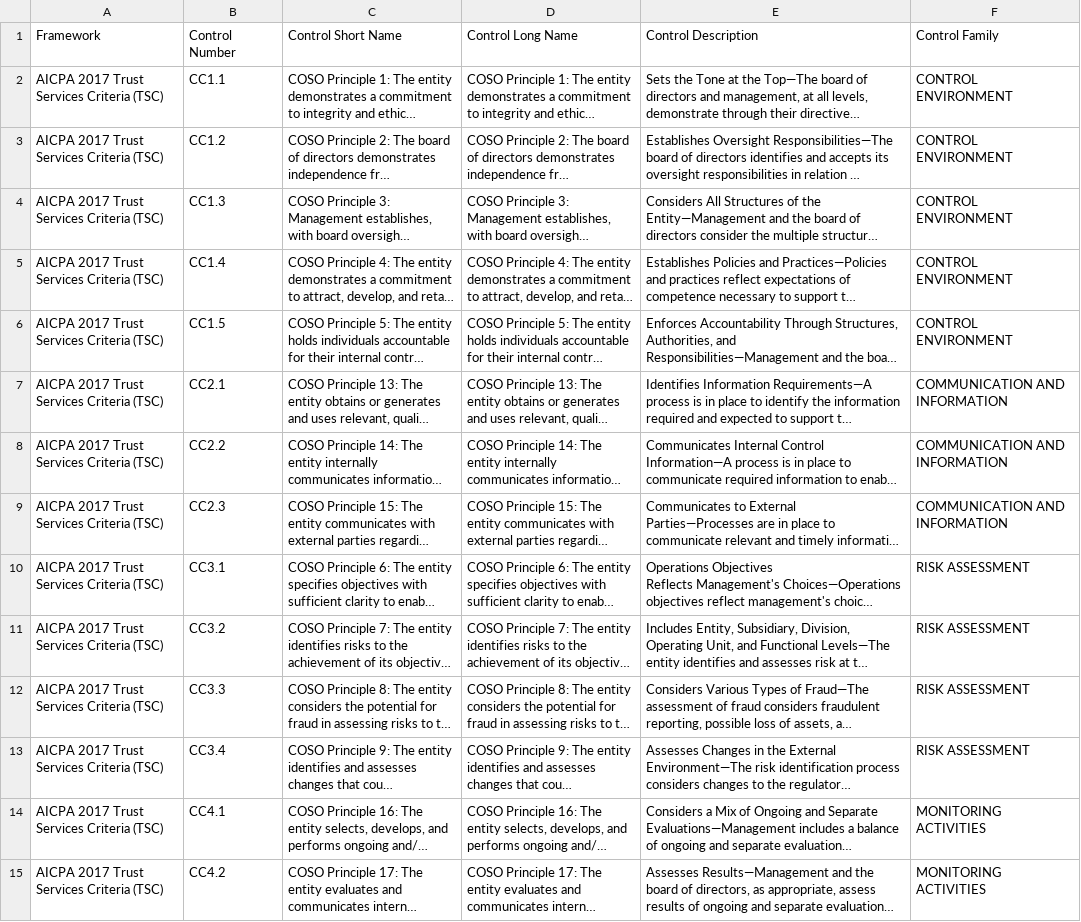
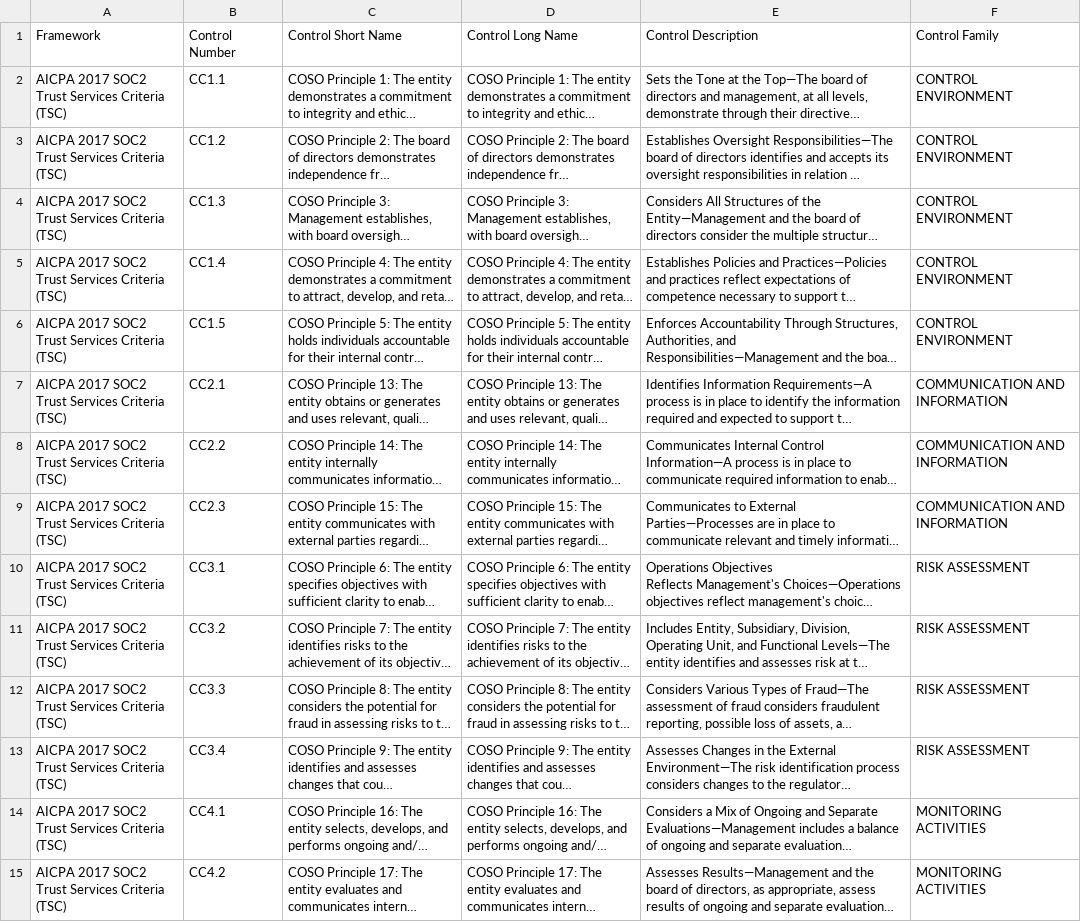
Before and after one commit to simplerisk/import-content, a CSV file: Control Frameworks/AICPA SOC2 Trust Services Criteria (TSC)/AICPA_SOC_2_TSC_2017.csv, drawn as a sheet; only a part is shown; long unchanged cells end in …; the diff covers the shown part only; the diff names each change by its address in the sheet, - before the commit and + after, or states it on an @@ line.

Commit message:
Updated SOC2 name

```diff
--- a/Control Frameworks/AICPA SOC2 Trust Services Criteria (TSC)/AICPA_SOC_2_TSC_2017.csv
+++ b/Control Frameworks/AICPA SOC2 Trust Services Criteria (TSC)/AICPA_SOC_2_TSC_2017.csv
-A2:A15 (Framework): AICPA 2017 Trust Services Criteria (TSC)
+A2:A15 (Framework): AICPA 2017 SOC2 Trust Services Criteria (TSC)
```
Also changed, not shown: 47 edited cells elsewhere in this file, 1 other file.
